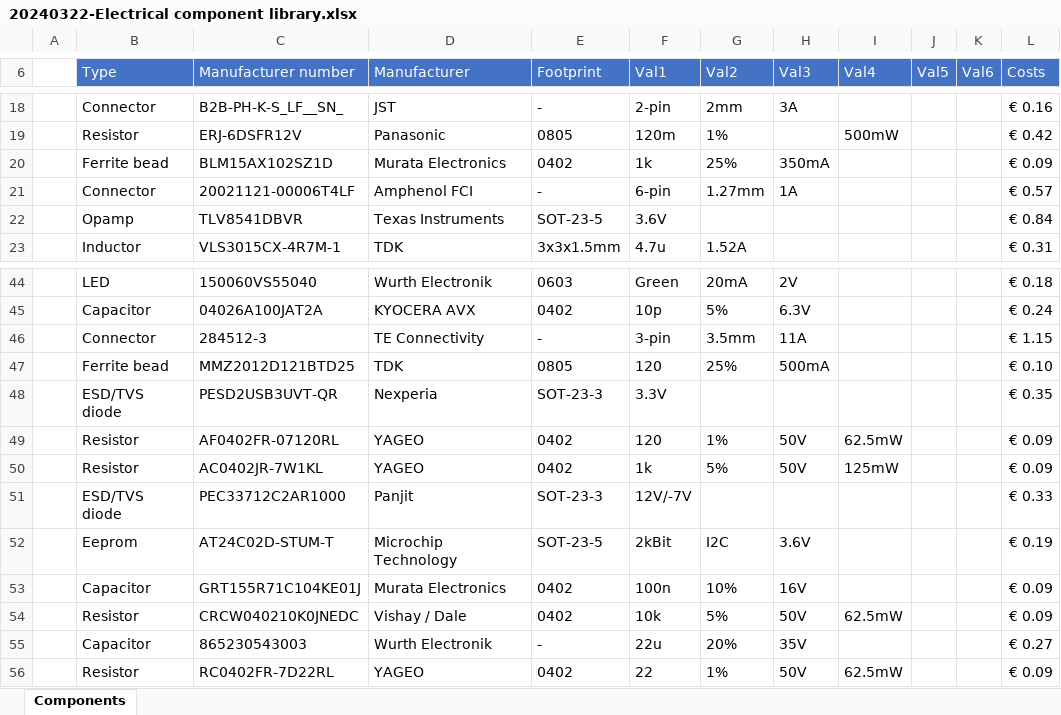
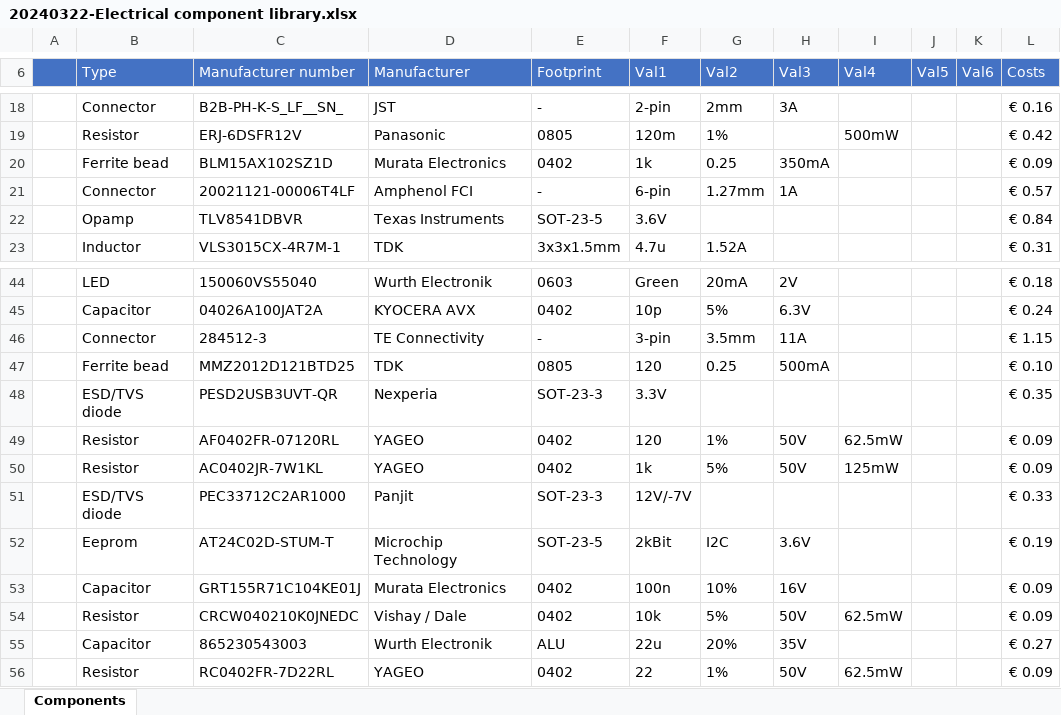
Before and after one commit to JustinVerkade/KiCadLibraryProcessor, an Excel workbook: BOM_Processor/20240322-Electrical component library.xlsx, sheet Components, drawn as a sheet; only a part is shown, gaps mark what is left out; values as stored, in another font and other column widths than the file's, no borders; charts and pictures not drawn; the diff covers the shown part only; the diff names each change by its address in the sheet, - before the commit and + after, or states it on an @@ line.

```diff
--- a/BOM_Processor/20240322-Electrical component library.xlsx (sheet Components)
+++ b/BOM_Processor/20240322-Electrical component library.xlsx (sheet Components)
-A6 fill: none
+A6 fill: #4472C4
-G20 (Val2): 25%
+G20 (Val2): 0.25
-G47 (Val2): 25%
+G47 (Val2): 0.25
-E55 (Footprint): -
+E55 (Footprint): ALU
```
Also changed, not shown: 47 added rows elsewhere in this sheet, charts or pictures, 30 other files.
